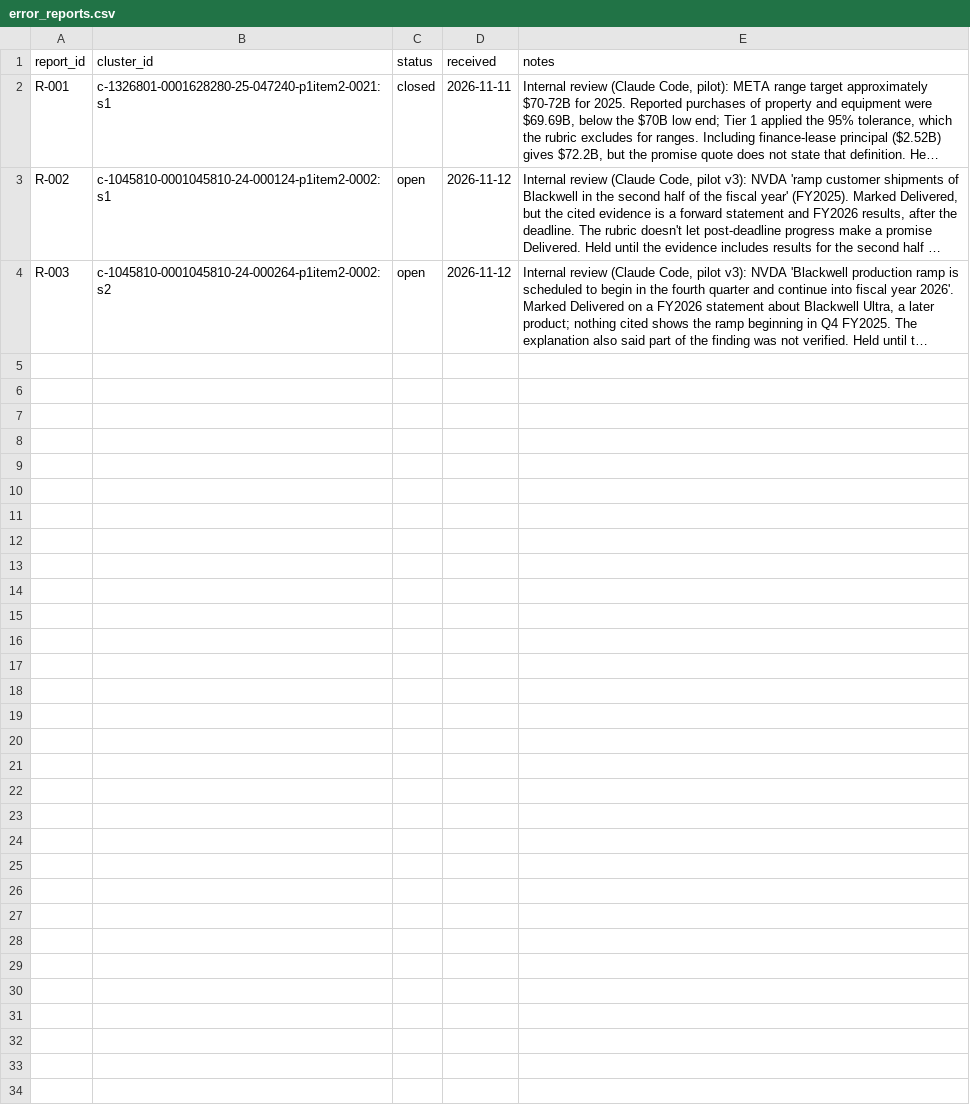
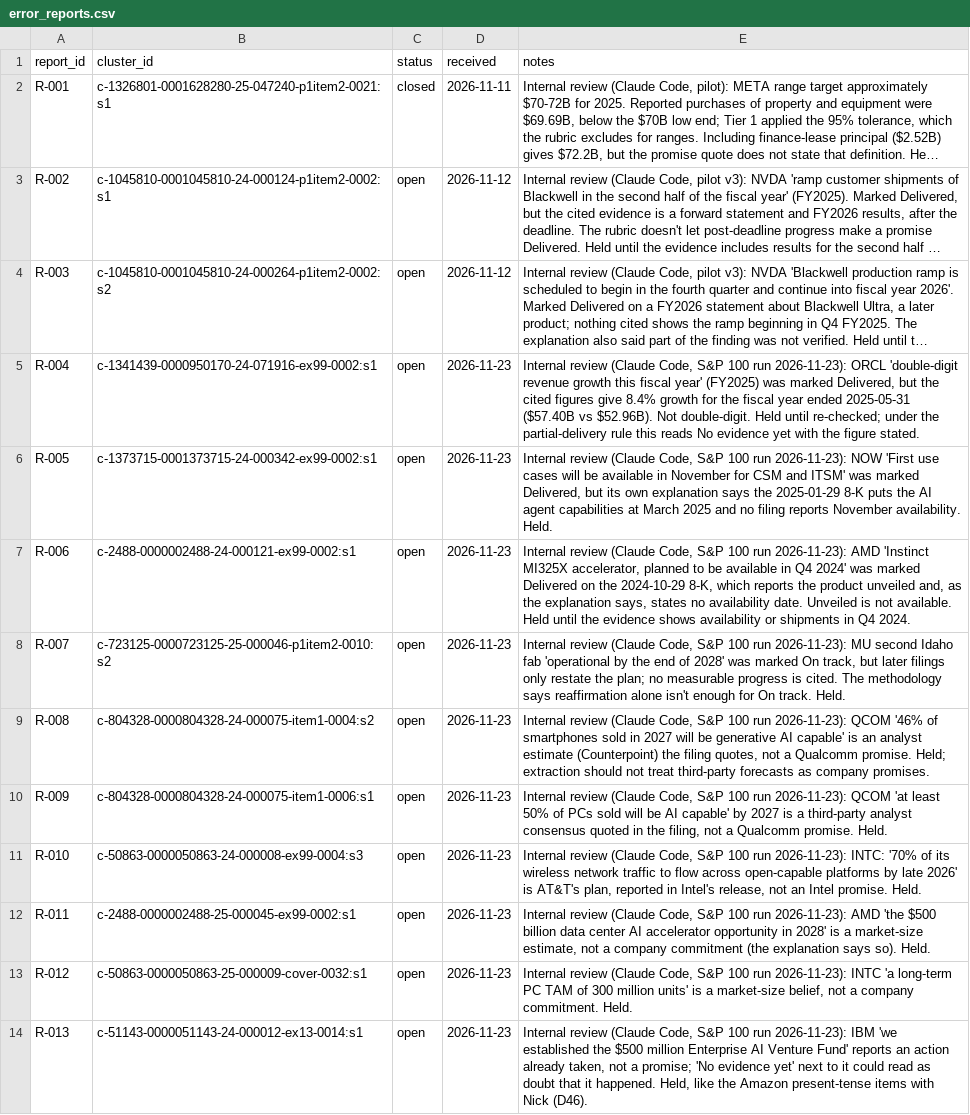
Before and after one commit to Gavin-Morris-04/aipayback, a CSV file: data/error_reports.csv, drawn as a sheet; long unchanged cells end in …; the diff names each change by its address in the sheet, - before the commit and + after, or states it on an @@ line.

```diff
--- a/data/error_reports.csv
+++ b/data/error_reports.csv
+row 5: R-004 | c-1341439-0000950170-24-071916-ex99-0002:s1 | open | 2026-11-23 | Internal review (Claude Code, S&P 100 run 2026-11-23): ORCL 'double-digit revenue growth this fiscal year' (FY2025) was marked Delivered, but the cited figures give 8.4% growth for the fiscal year ended 2025-05-31 ($57.40B vs $52.96B). Not double-digit. Held until re-checked; under the partial-delivery rule this reads No evidence yet with the figure stated.
+row 6: R-005 | c-1373715-0001373715-24-000342-ex99-0002:s1 | open | 2026-11-23 | Internal review (Claude Code, S&P 100 run 2026-11-23): NOW 'First use cases will be available in November for CSM and ITSM' was marked Delivered, but its own explanation says the 2025-01-29 8-K puts the AI agent capabilities at March 2025 and no filing reports November availability. Held.
+row 7: R-006 | c-2488-0000002488-24-000121-ex99-0002:s1 | open | 2026-11-23 | Internal review (Claude Code, S&P 100 run 2026-11-23): AMD 'Instinct MI325X accelerator, planned to be available in Q4 2024' was marked Delivered on the 2024-10-29 8-K, which reports the product unveiled and, as the explanation says, states no availability date. Unveiled is not available. Held until the evidence shows availability or shipments in Q4 2024.
+row 8: R-007 | c-723125-0000723125-25-000046-p1item2-0010:s2 | open | 2026-11-23 | Internal review (Claude Code, S&P 100 run 2026-11-23): MU second Idaho fab 'operational by the end of 2028' was marked On track, but later filings only restate the plan; no measurable progress is cited. The methodology says reaffirmation alone isn't enough for On track. Held.
+row 9: R-008 | c-804328-0000804328-24-000075-item1-0004:s2 | open | 2026-11-23 | Internal review (Claude Code, S&P 100 run 2026-11-23): QCOM '46% of smartphones sold in 2027 will be generative AI capable' is an analyst estimate (Counterpoint) the filing quotes, not a Qualcomm promise. Held; extraction should not treat third-party forecasts as company promises.
+row 10: R-009 | c-804328-0000804328-24-000075-item1-0006:s1 | open | 2026-11-23 | Internal review (Claude Code, S&P 100 run 2026-11-23): QCOM 'at least 50% of PCs sold will be AI capable' by 2027 is a third-party analyst consensus quoted in the filing, not a Qualcomm promise. Held.
+row 11: R-010 | c-50863-0000050863-24-000008-ex99-0004:s3 | open | 2026-11-23 | Internal review (Claude Code, S&P 100 run 2026-11-23): INTC: '70% of its wireless network traffic to flow across open-capable platforms by late 2026' is AT&T's plan, reported in Intel's release, not an Intel promise. Held.
+row 12: R-011 | c-2488-0000002488-25-000045-ex99-0002:s1 | open | 2026-11-23 | Internal review (Claude Code, S&P 100 run 2026-11-23): AMD 'the $500 billion data center AI accelerator opportunity in 2028' is a market-size estimate, not a company commitment (the explanation says so). Held.
+row 13: R-012 | c-50863-0000050863-25-000009-cover-0032:s1 | open | 2026-11-23 | Internal review (Claude Code, S&P 100 run 2026-11-23): INTC 'a long-term PC TAM of 300 million units' is a market-size belief, not a company commitment. Held.
+row 14: R-013 | c-51143-0000051143-24-000012-ex13-0014:s1 | open | 2026-11-23 | Internal review (Claude Code, S&P 100 run 2026-11-23): IBM 'we established the $500 million Enterprise AI Venture Fund' reports an action already taken, not a promise; 'No evidence yet' next to it could read as doubt that it happened. Held, like the Amazon present-tense items with Nick (D46).
```
Also changed, not shown: 8 other files.
